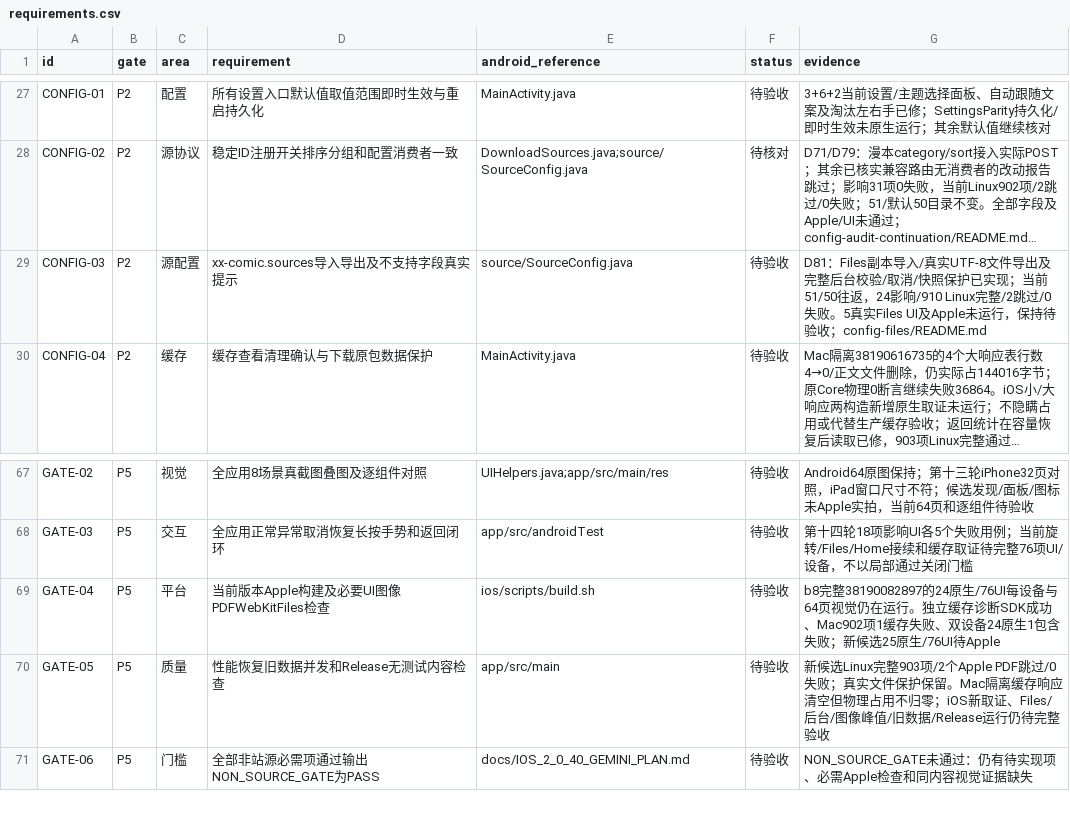
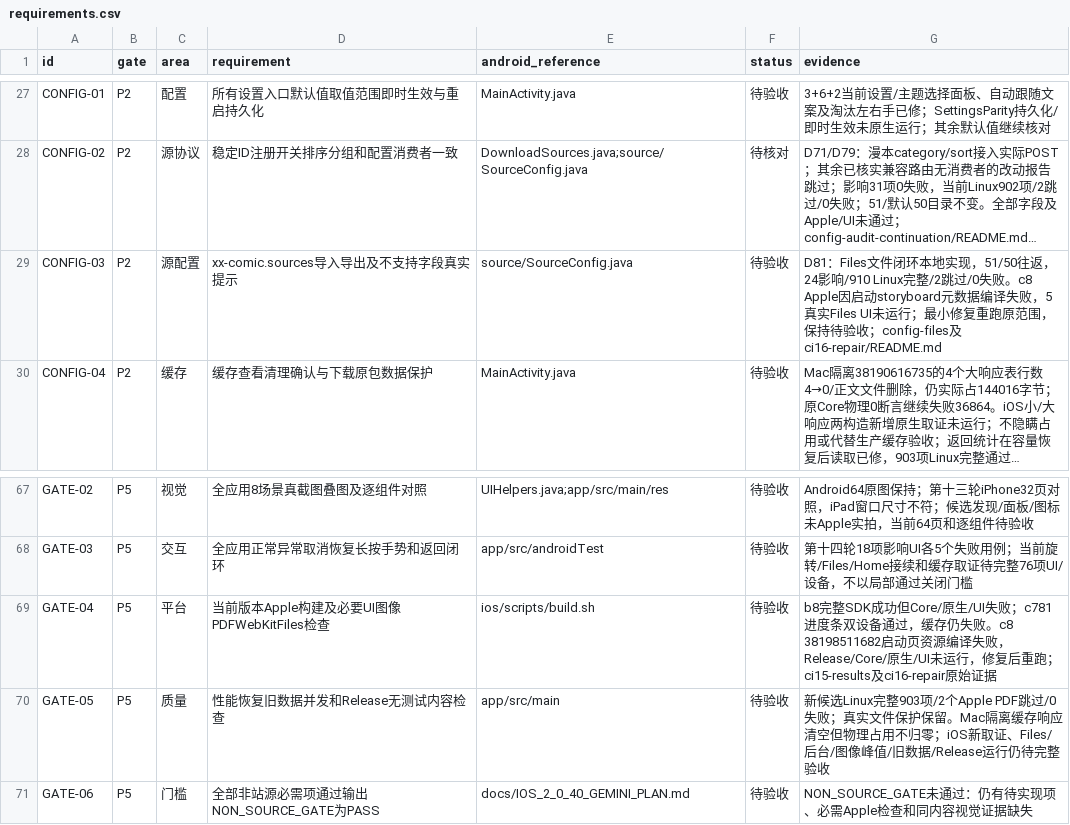
Before and after one commit to sermisellek2-spec/xx-comic-ios, a CSV file: docs/ios-parity-2.0.40/requirements.csv, drawn as a sheet; only a part is shown, gaps mark what is left out; long unchanged cells end in …; the diff names each change by its address in the sheet, - before the commit and + after, or states it on an @@ line.

```diff
--- a/docs/ios-parity-2.0.40/requirements.csv
+++ b/docs/ios-parity-2.0.40/requirements.csv
-G29 (evidence): D81：Files副本导入/真实UTF-8文件导出及完整后台校验/取消/快照保护已实现；当前51/50往返，24影响/910 Linux完整/2跳过/0失败。5真实Files UI及Apple未运行，保持待验收；config-files/README.md
+G29 (evidence): D81：Files文件闭环本地实现，51/50往返，24影响/910 Linux完整/2跳过/0失败。c8 Apple因启动storyboard元数据编译失败，5真实Files UI未运行；最小修复重跑原范围，保持待验收；config-files及ci16-repair/README.md
-G69 (evidence): b8完整38190082897的24原生/76UI每设备与64页视觉仍在运行。独立缓存诊断SDK成功、Mac902项1缓存失败、双设备24原生1包含失败；新候选25原生/76UI待Apple
+G69 (evidence): b8完整SDK成功但Core/原生/UI失败；c781进度条双设备通过，缓存仍失败。c8 38198511682启动页资源编译失败，Release/Core/原生/UI未运行，修复后重跑；ci15-results及ci16-repair原始证据
```
Also changed, not shown: 8 other files.
